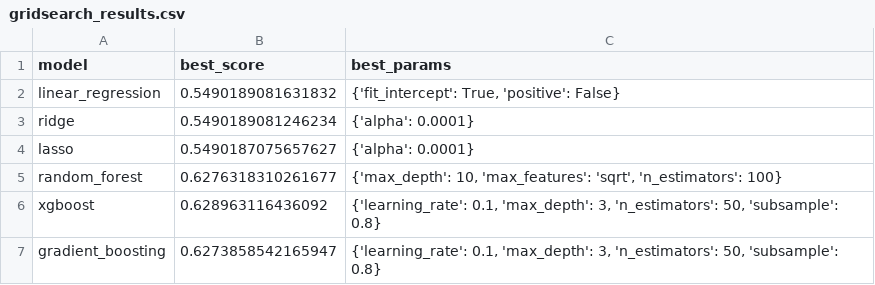
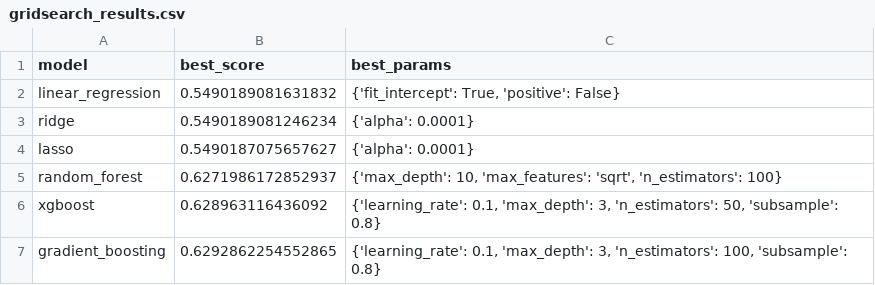
Before and after one commit to J-Kimani/DS, a CSV file: Projects/Box Office Revenue Prediction/gridsearch_results.csv, drawn as a sheet.

Commit message:
identify the best model

```diff
--- a/Projects/Box Office Revenue Prediction/gridsearch_results.csv
+++ b/Projects/Box Office Revenue Prediction/gridsearch_results.csv
@@ -4,4 +4,4 @@ ridge,0.5490189081246234,{'alpha': 0.0001}
 lasso,0.5490187075657627,{'alpha': 0.0001}
-random_forest,0.6276318310261677,"{'max_depth': 10, 'max_features': 'sqrt', 'n_estimators': 100}"
+random_forest,0.6271986172852937,"{'max_depth': 10, 'max_features': 'sqrt', 'n_estimators': 100}"
 xgboost,0.628963116436092,"{'learning_rate': 0.1, 'max_depth': 3, 'n_estimators': 50, 'subsample': 0.8}"
-gradient_boosting,0.6273858542165947,"{'learning_rate': 0.1, 'max_depth': 3, 'n_estimators': 50, 'subsample': 0.8}"
+gradient_boosting,0.6292862254552865,"{'learning_rate': 0.1, 'max_depth': 3, 'n_estimators': 100, 'subsample': 0.8}"
```
Also changed, not shown: 2 other files.
